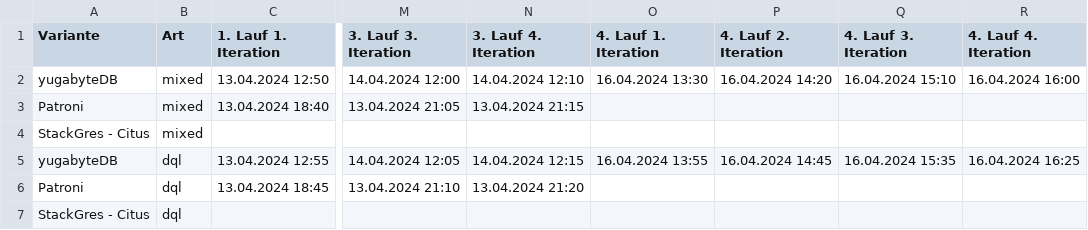
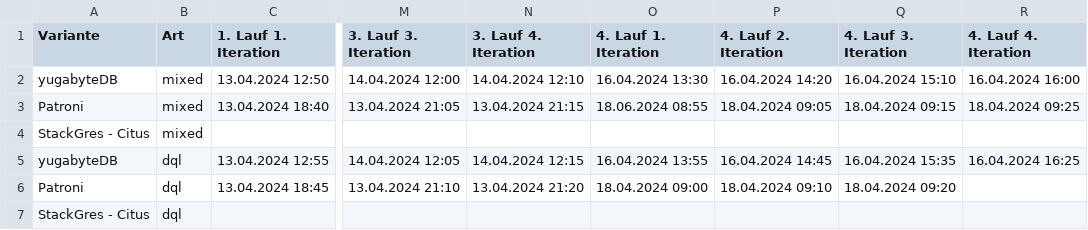
Before and after one commit to TheOriginalGraLargeShrimpakaReaper/Diplomarbeit, a CSV file: src/source/tables/benchmarking_protocol.csv, drawn as a sheet; only a part is shown, gaps mark what is left out; the diff names each change by its address in the sheet, - before the commit and + after, or states it on an @@ line.

```diff
--- a/src/source/tables/benchmarking_protocol.csv
+++ b/src/source/tables/benchmarking_protocol.csv
-O3 (4. Lauf 1. Iteration): (empty)
+O3 (4. Lauf 1. Iteration): 18.06.2024 08:55
-P3 (4. Lauf 2. Iteration): (empty)
+P3 (4. Lauf 2. Iteration): 18.04.2024 09:05
-Q3 (4. Lauf 3. Iteration): (empty)
+Q3 (4. Lauf 3. Iteration): 18.04.2024 09:15
-R3 (4. Lauf 4. Iteration): (empty)
+R3 (4. Lauf 4. Iteration): 18.04.2024 09:25
-O6 (4. Lauf 1. Iteration): (empty)
+O6 (4. Lauf 1. Iteration): 18.04.2024 09:00
-P6 (4. Lauf 2. Iteration): (empty)
+P6 (4. Lauf 2. Iteration): 18.04.2024 09:10
-Q6 (4. Lauf 3. Iteration): (empty)
+Q6 (4. Lauf 3. Iteration): 18.04.2024 09:20
```
Also changed, not shown: src/source/tables/benchmarking_initializing_time.csv, src/source/tables/benchmarking_latency.csv, 16 other files.
